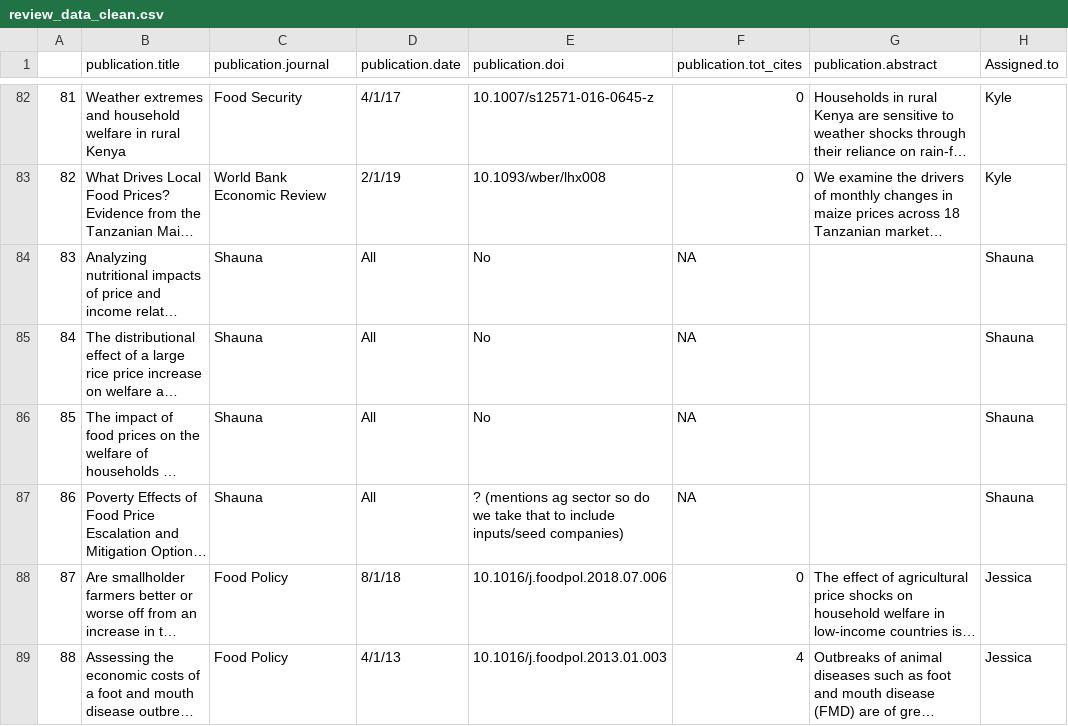
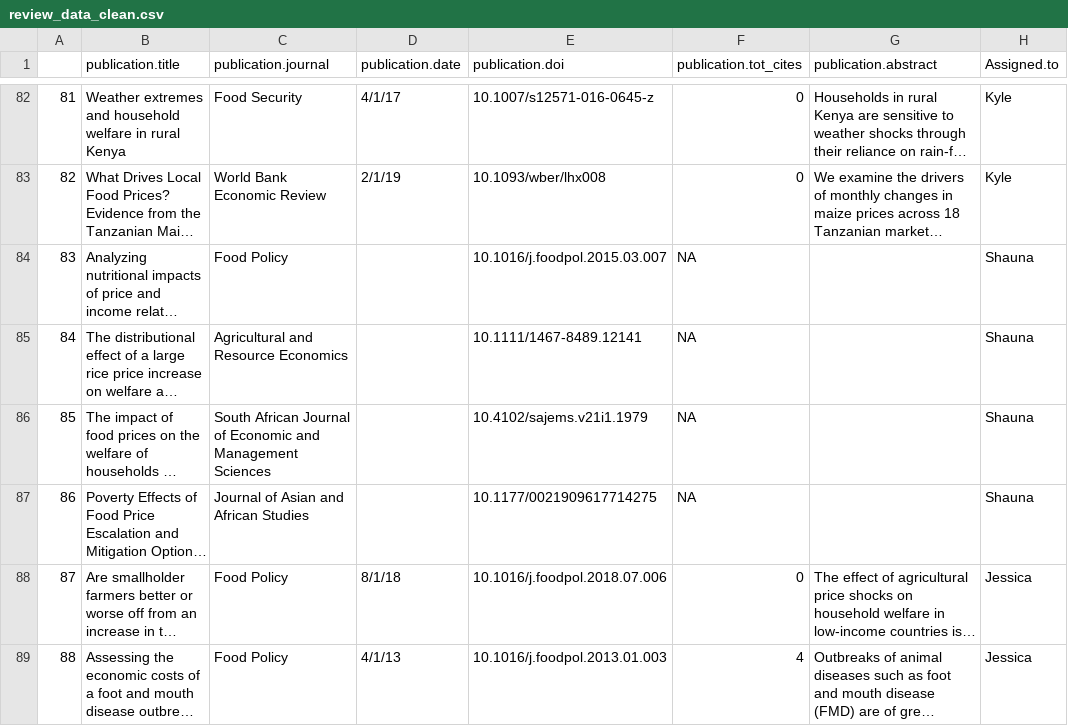
Before and after one commit to jagephart/enviro-shocks-review, a CSV file: Output/review_data_clean.csv, drawn as a sheet; only a part is shown, gaps mark what is left out; long unchanged cells end in …; the diff names each change by its address in the sheet, - before the commit and + after, or states it on an @@ line.

```diff
--- a/Output/review_data_clean.csv
+++ b/Output/review_data_clean.csv
-C84 (publication.journal): Shauna
+C84 (publication.journal): Food Policy
-D84:D87 (publication.date): All
+D84:D87 (publication.date): (empty)
-E84 (publication.doi): No
+E84 (publication.doi): 10.1016/j.foodpol.2015.03.007
-C85 (publication.journal): Shauna
+C85 (publication.journal): Agricultural and Resource Economics
-E85 (publication.doi): No
+E85 (publication.doi): 10.1111/1467-8489.12141
-C86 (publication.journal): Shauna
+C86 (publication.journal): South African Journal of Economic and Management Sciences
-E86 (publication.doi): No
+E86 (publication.doi): 10.4102/sajems.v21i1.1979
-C87 (publication.journal): Shauna
+C87 (publication.journal): Journal of Asian and African Studies
-E87 (publication.doi): ? (mentions ag sector so do we take that to include inputs/seed companies)
+E87 (publication.doi): 10.1177/0021909617714275
```
Also changed, not shown: Output/review_references.csv.
